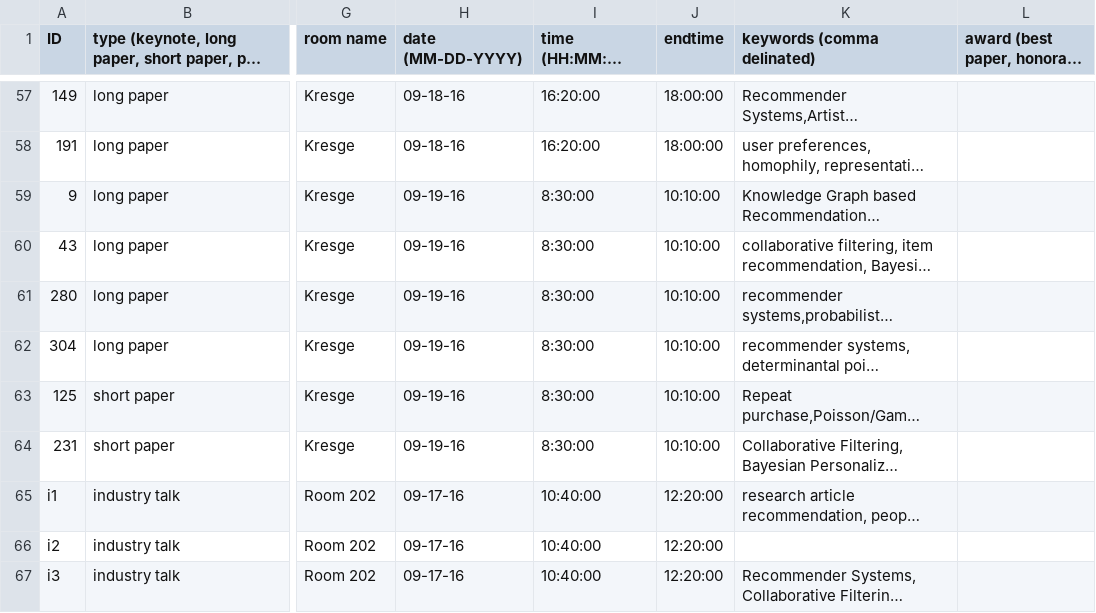
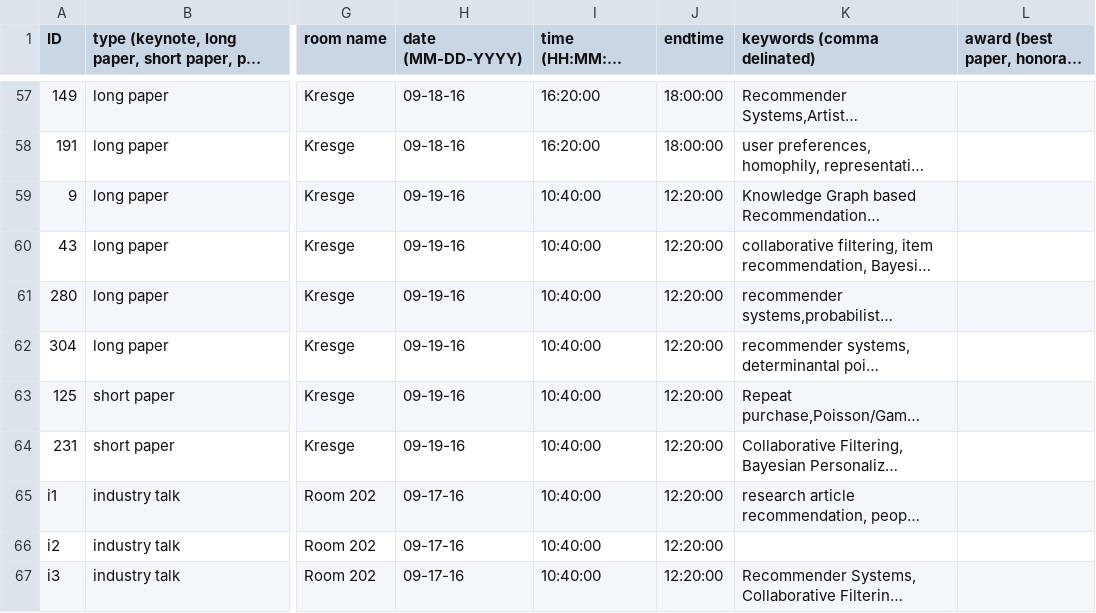
Before and after one commit to ywteh/confer, a CSV file: data/recsys2016/data.csv, drawn as a sheet; only a part is shown, gaps mark what is left out; long unchanged cells end in …; the diff covers the shown part only; the diff names each change by its address in the sheet, - before the commit and + after, or states it on an @@ line.

```diff
--- a/data/recsys2016/data.csv
+++ b/data/recsys2016/data.csv
-I59:I64 (time (HH:MM:SS military time)): 8:30:00
+I59:I64 (time (HH:MM:SS military time)): 10:40:00
-J59:J64 (endtime): 10:10:00
+J59:J64 (endtime): 12:20:00
```
Also changed, not shown: 44 edited cells elsewhere in this file, 4 other files.
